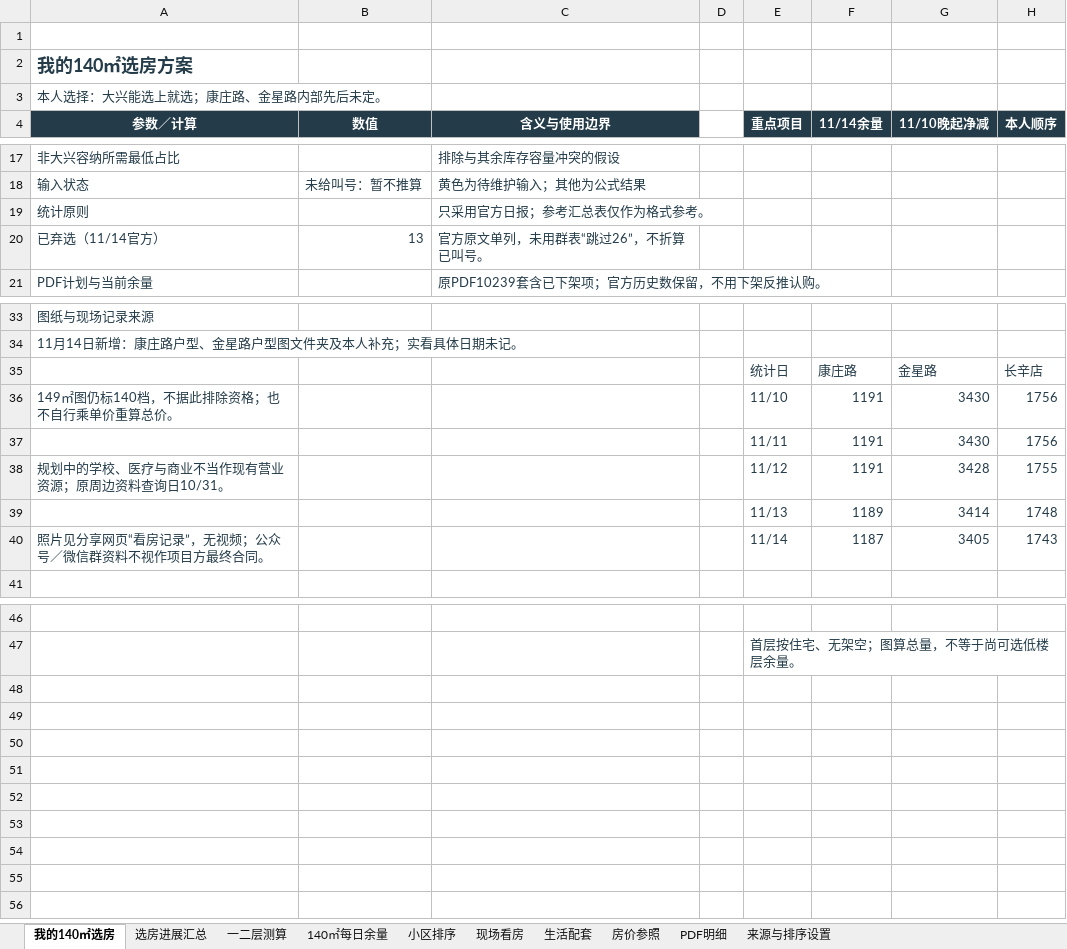
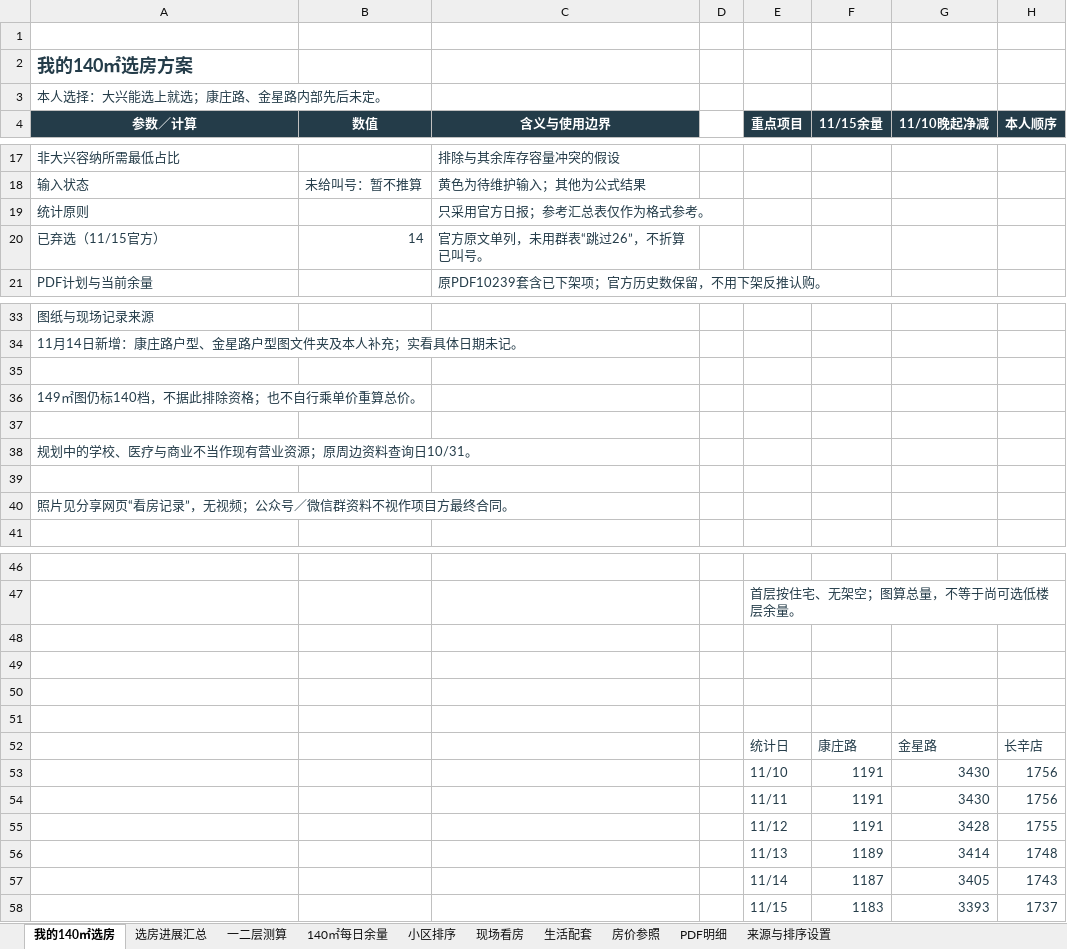
Before and after one commit to 768-web/beijing-home-review, an Excel workbook: details.xlsx, sheet 我的140㎡选房, drawn as a sheet; only a part is shown, gaps mark what is left out; values as stored, in another font and other column widths than the file's, no borders; charts and pictures and conditional formats not drawn; removed rows and columns are numbered as before the commit, all else as after; the diff covers the shown part only; the diff names each change by its address in the sheet, - before the commit and + after, or states it on an @@ line.

```diff
--- a/details.xlsx (sheet 我的140㎡选房)
+++ b/details.xlsx (sheet 我的140㎡选房)
-F4: 11/14余量
+F4: 11/15余量
-A20 (参数／计算): 已弃选（11/14官方）
+A20 (参数／计算): 已弃选（11/15官方）
-B20 (数值): 13
+B20 (数值): 14
-row 35:  |  |  |  | 统计日 | 康庄路 | 金星路 | 长辛店
+row 35: (empty)
-row 36: 149㎡图仍标140档，不据此排除资格；也不自行乘单价重算总价。 |  |  |  | 11/10 | 1191 | 3430 | 1756
-row 38: 规划中的学校、医疗与商业不当作现有营业资源；原周边资料查询日10/31。 |  |  |  | 11/12 | 1191 | 3428 | 1755
+row 36: 149㎡图仍标140档，不据此排除资格；也不自行乘单价重算总价。
-row 37:  |  |  |  | 11/13 | 1189 | 3414 | 1748
+row 37: (empty)
+row 38: 规划中的学校、医疗与商业不当作现有营业资源；原周边资料查询日10/31。
-row 39: 照片见分享网页“看房记录”，无视频；公众号／微信群资料不视作项目方最终合同。 |  |  |  | 11/14 | 1187 | 3405 | 1743
+row 39: (empty)
+row 40: 照片见分享网页“看房记录”，无视频；公众号／微信群资料不视作项目方最终合同。
+row 48: (empty)
+row 49: (empty)
+row 50: (empty)
+row 51: (empty)
+row 52:  |  |  |  | 统计日 | 康庄路 | 金星路 | 长辛店
+row 53:  |  |  |  | 11/10 | 1191 | 3430 | 1756
@@ row 37 moved to row 54: 11/11 @@
+row 55:  |  |  |  | 11/12 | 1191 | 3428 | 1755
+row 56:  |  |  |  | 11/13 | 1189 | 3414 | 1748
+row 57:  |  |  |  | 11/14 | 1187 | 3405 | 1743
+row 58:  |  |  |  | 11/15 | 1183 | 3393 | 1737
```
Also changed, not shown: 10 edited cells elsewhere in this sheet, sheet 140㎡每日余量, sheet 选房进展汇总, sheet 小区排序, sheet 来源与排序设置, formulas that keep their value, charts or pictures, 1 other file.
